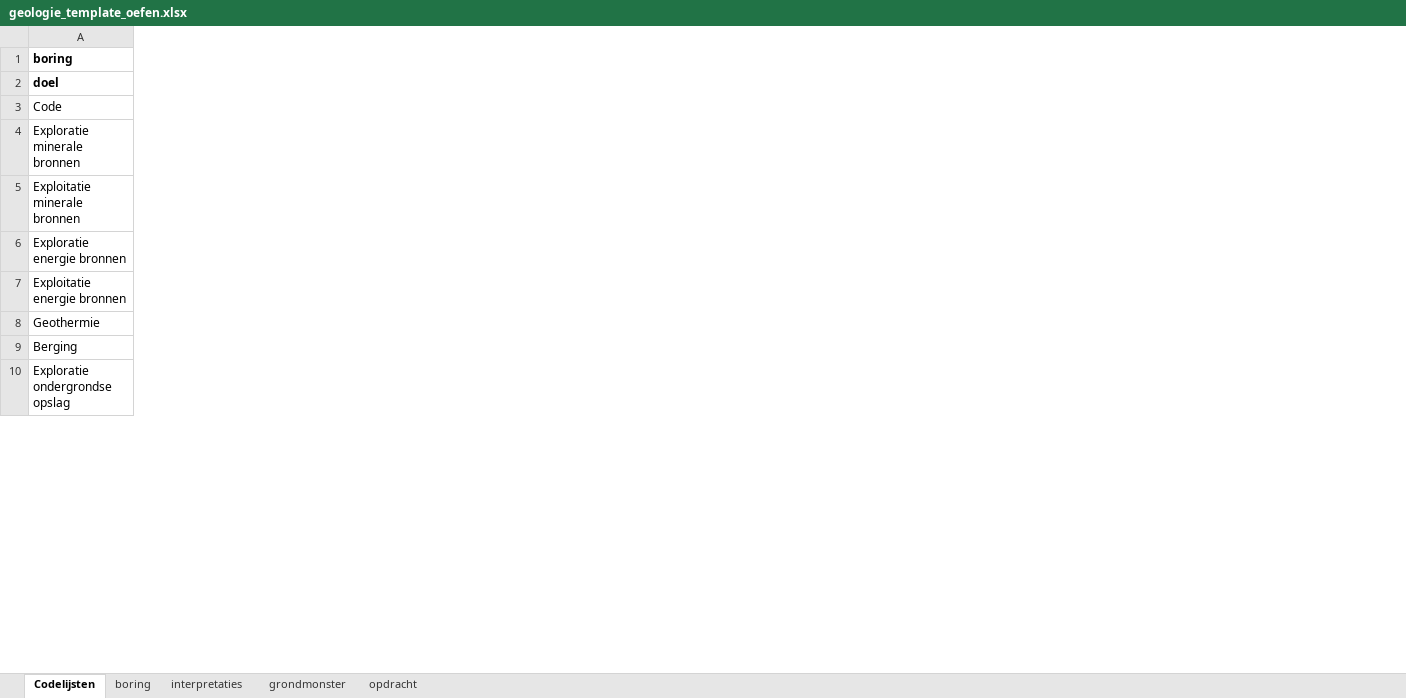
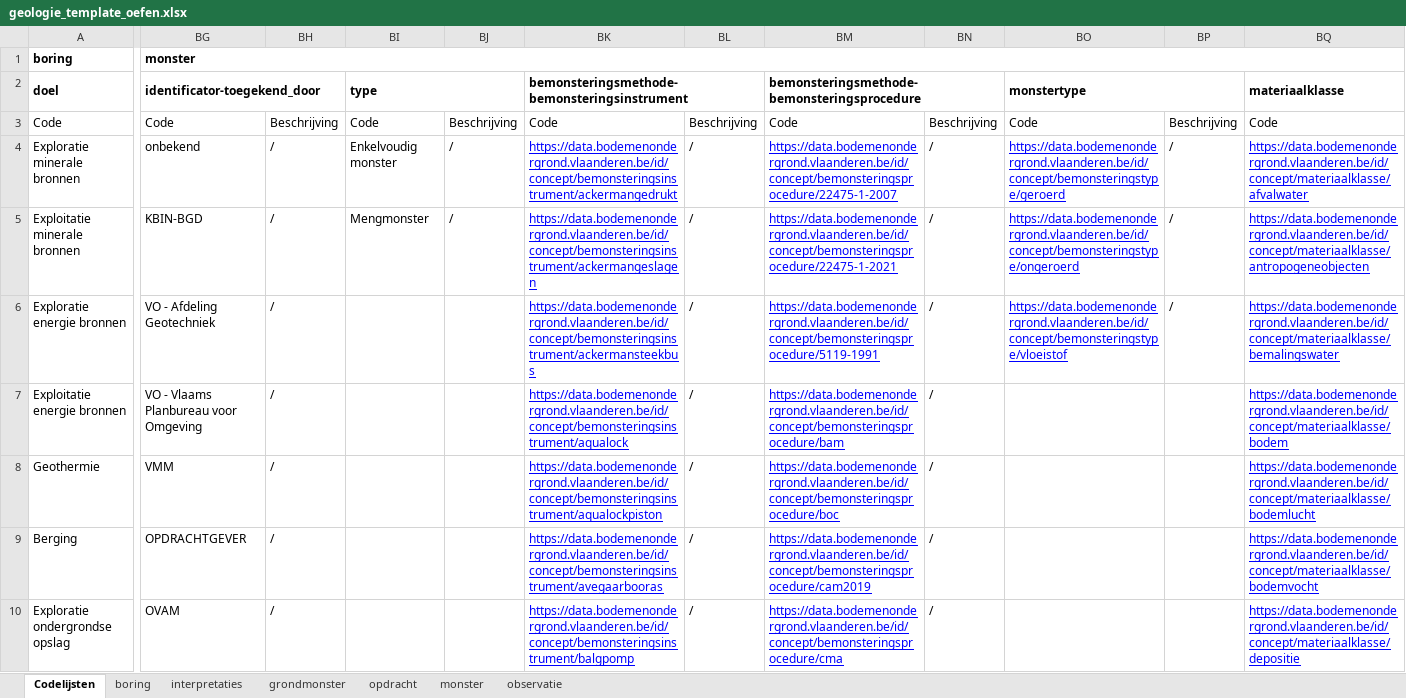
Before and after one commit to DOV-Vlaanderen/xls2xml, an Excel workbook: data/geologie_template_oefen.xlsx, sheet Codelijsten, drawn as a sheet; only a part is shown, gaps mark what is left out; values as stored, in another font and other column widths than the file's, no borders; table styles not drawn; the diff covers the shown part only; the diff names each change by its address in the sheet, - before the commit and + after, or states it on an @@ line.

```diff
--- a/data/geologie_template_oefen.xlsx (sheet Codelijsten)
+++ b/data/geologie_template_oefen.xlsx (sheet Codelijsten)
+sheet tab: monster
+sheet tab: observatie
+column BG (identificator-toegekend_door), row 1: monster; rows 3-10: Code | onbekend | KBIN-BGD | VO - Afdeling Geotechniek | VO - Vlaams Planbureau voor Omgeving | VMM | OPDRACHTGEVER | OVAM
+column BH, rows 3-10: Beschrijving | / | / | / | / | / | / | /
+column BI (type), rows 3-5: Code | Enkelvoudig monster | Mengmonster
+column BJ, rows 3-5: Beschrijving | / | /
+column BK, rows 2-10: bemonsteringsmethode-bemonsteringsinstrument | Code | https://data.bodemenondergrond.vlaanderen.be/id/concept/bemonsteringsinstrument/ackermangedrukt | https://data.bodemenondergrond.vlaanderen.be/id/concept/bemonsteringsinstrument/ackermangeslagen | https://data.bodemenondergrond.vlaanderen.be/id/concept/bemonsteringsinstrument/ackermansteekbus | https://data.bodemenondergrond.vlaanderen.be/id/concept/bemonsteringsinstrument/aqualock | https://data.bodemenondergrond.vlaanderen.be/id/concept/bemonsteringsinstrument/aqualockpiston | https://data.bodemenondergrond.vlaanderen.be/id/concept/bemonsteringsinstrument/avegaarbooras | https://data.bodemenondergrond.vlaanderen.be/id/concept/bemonsteringsinstrument/balgpomp
+column BL, rows 3-10: Beschrijving | / | / | / | / | / | / | /
+column BM, rows 2-10: bemonsteringsmethode-bemonsteringsprocedure | Code | https://data.bodemenondergrond.vlaanderen.be/id/concept/bemonsteringsprocedure/22475-1-2007 | https://data.bodemenondergrond.vlaanderen.be/id/concept/bemonsteringsprocedure/22475-1-2021 | https://data.bodemenondergrond.vlaanderen.be/id/concept/bemonsteringsprocedure/5119-1991 | https://data.bodemenondergrond.vlaanderen.be/id/concept/bemonsteringsprocedure/bam | https://data.bodemenondergrond.vlaanderen.be/id/concept/bemonsteringsprocedure/boc | https://data.bodemenondergrond.vlaanderen.be/id/concept/bemonsteringsprocedure/cam2019 | https://data.bodemenondergrond.vlaanderen.be/id/concept/bemonsteringsprocedure/cma
+column BN, rows 3-10: Beschrijving | / | / | / | / | / | / | /
+column BO (monstertype), rows 3-6: Code | https://data.bodemenondergrond.vlaanderen.be/id/concept/bemonsteringstype/geroerd | https://data.bodemenondergrond.vlaanderen.be/id/concept/bemonsteringstype/ongeroerd | https://data.bodemenondergrond.vlaanderen.be/id/concept/bemonsteringstype/vloeistof
+column BP, rows 3-6: Beschrijving | / | / | /
+column BQ (materiaalklasse), rows 3-10: Code | https://data.bodemenondergrond.vlaanderen.be/id/concept/materiaalklasse/afvalwater | https://data.bodemenondergrond.vlaanderen.be/id/concept/materiaalklasse/antropogeneobjecten | https://data.bodemenondergrond.vlaanderen.be/id/concept/materiaalklasse/bemalingswater | https://data.bodemenondergrond.vlaanderen.be/id/concept/materiaalklasse/bodem | https://data.bodemenondergrond.vlaanderen.be/id/concept/materiaalklasse/bodemlucht | https://data.bodemenondergrond.vlaanderen.be/id/concept/materiaalklasse/bodemvocht | https://data.bodemenondergrond.vlaanderen.be/id/concept/materiaalklasse/depositie
```
Also changed, not shown: 27 added columns elsewhere in this sheet, data/geologie_template.xlsx, data/grondwater_template.xlsx, 16 other files.
